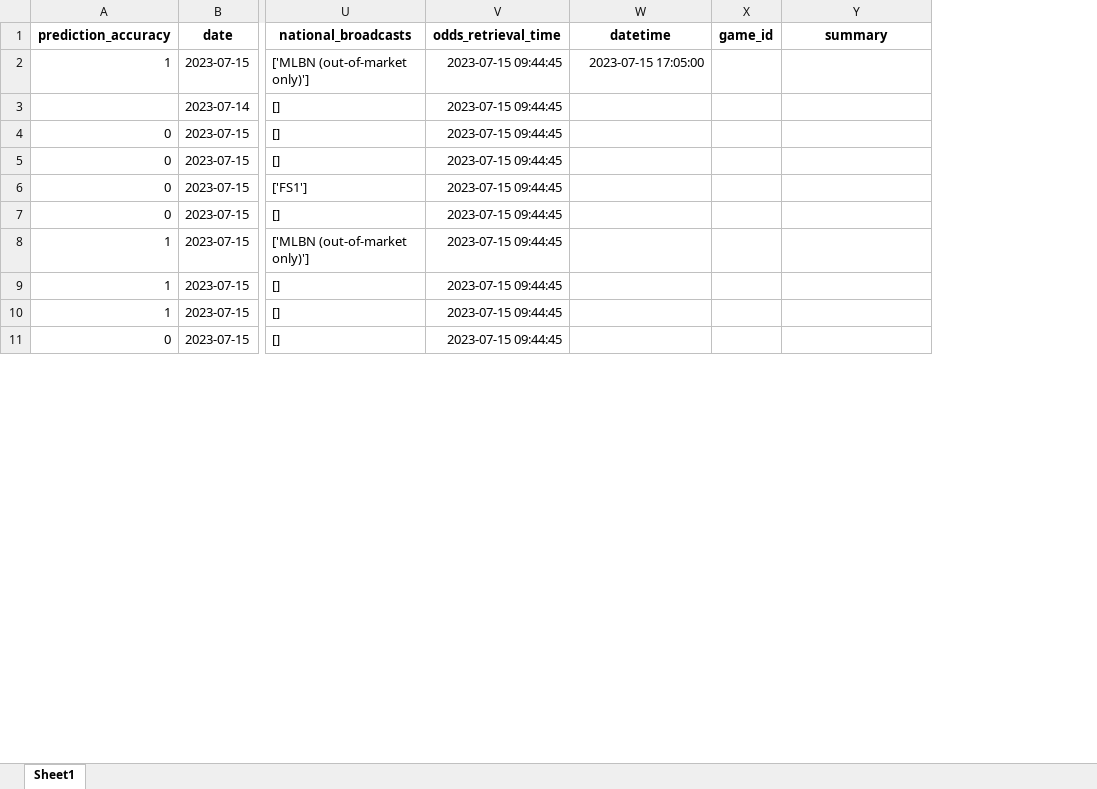
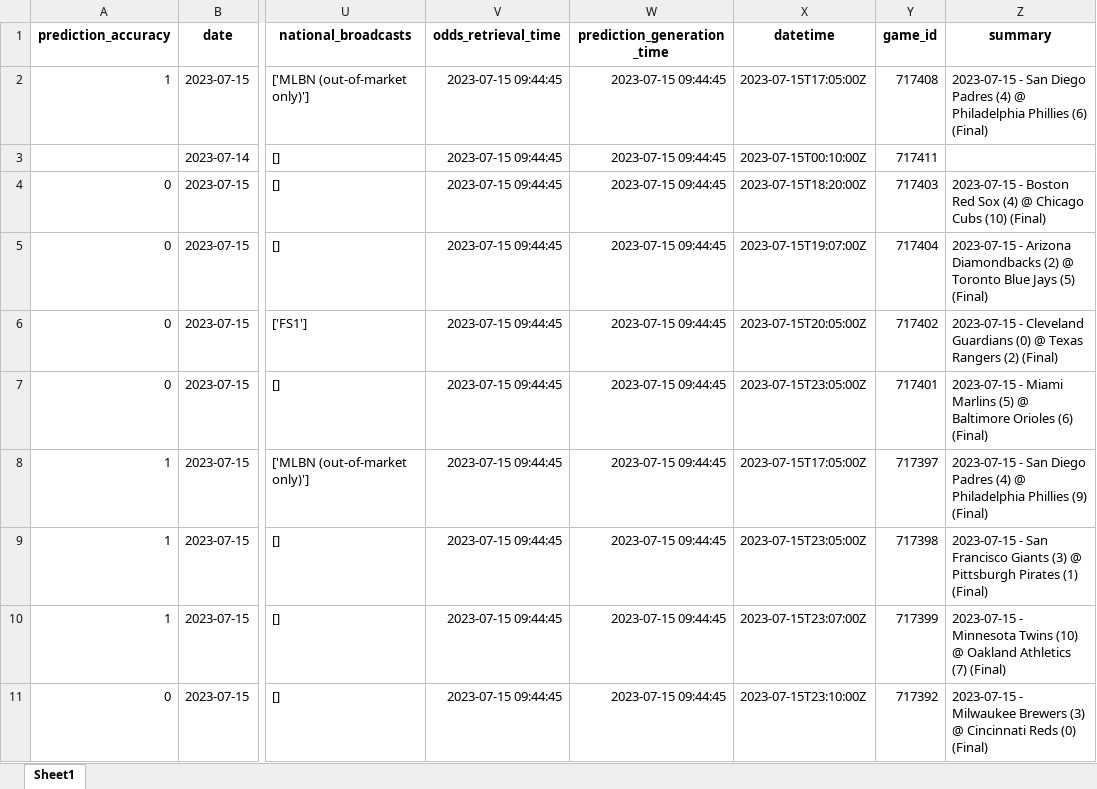
Before and after one commit to StevenDeFalco/predictMLB, an Excel workbook: data/predictions.xlsx, sheet Sheet1, drawn as a sheet; only a part is shown, gaps mark what is left out; values as stored, in another font and other column widths than the file's, no borders; addresses are those after the commit; the diff covers the shown part only; the diff names each change by its address in the sheet, - before the commit and + after, or states it on an @@ line.

Commit message:
predictions 07/17/2023

```diff
--- a/data/predictions.xlsx (sheet Sheet1)
+++ b/data/predictions.xlsx (sheet Sheet1)
+column W (prediction_generation_time), rows 2-11: all 2023-07-15 09:44:45
-X2 (datetime): 2023-07-15 17:05:00
+X2 (datetime): 2023-07-15T17:05:00Z
-Y2 (game_id): (empty)
+Y2 (game_id): 717408
-Z2 (summary): (empty)
+Z2 (summary): 2023-07-15 - San Diego Padres (4) @ Philadelphia Phillies (6) (Final)
-X3 (datetime): (empty)
+X3 (datetime): 2023-07-15T00:10:00Z
-Y3 (game_id): (empty)
+Y3 (game_id): 717411
-X4 (datetime): (empty)
+X4 (datetime): 2023-07-15T18:20:00Z
-Y4 (game_id): (empty)
+Y4 (game_id): 717403
-Z4 (summary): (empty)
+Z4 (summary): 2023-07-15 - Boston Red Sox (4) @ Chicago Cubs (10) (Final)
-X5 (datetime): (empty)
+X5 (datetime): 2023-07-15T19:07:00Z
-Y5 (game_id): (empty)
+Y5 (game_id): 717404
-Z5 (summary): (empty)
+Z5 (summary): 2023-07-15 - Arizona Diamondbacks (2) @ Toronto Blue Jays (5) (Final)
-X6 (datetime): (empty)
+X6 (datetime): 2023-07-15T20:05:00Z
-Y6 (game_id): (empty)
+Y6 (game_id): 717402
-Z6 (summary): (empty)
+Z6 (summary): 2023-07-15 - Cleveland Guardians (0) @ Texas Rangers (2) (Final)
-X7 (datetime): (empty)
+X7 (datetime): 2023-07-15T23:05:00Z
-Y7 (game_id): (empty)
+Y7 (game_id): 717401
-Z7 (summary): (empty)
+Z7 (summary): 2023-07-15 - Miami Marlins (5) @ Baltimore Orioles (6) (Final)
-X8 (datetime): (empty)
+X8 (datetime): 2023-07-15T17:05:00Z
-Y8 (game_id): (empty)
+Y8 (game_id): 717397
-Z8 (summary): (empty)
+Z8 (summary): 2023-07-15 - San Diego Padres (4) @ Philadelphia Phillies (9) (Final)
-X9 (datetime): (empty)
+X9 (datetime): 2023-07-15T23:05:00Z
-Y9 (game_id): (empty)
+Y9 (game_id): 717398
-Z9 (summary): (empty)
+Z9 (summary): 2023-07-15 - San Francisco Giants (3) @ Pittsburgh Pirates (1) (Final)
-X10 (datetime): (empty)
+X10 (datetime): 2023-07-15T23:07:00Z
-Y10 (game_id): (empty)
+Y10 (game_id): 717399
-Z10 (summary): (empty)
+Z10 (summary): 2023-07-15 - Minnesota Twins (10) @ Oakland Athletics (7) (Final)
-X11 (datetime): (empty)
+X11 (datetime): 2023-07-15T23:10:00Z
-Y11 (game_id): (empty)
+Y11 (game_id): 717392
-Z11 (summary): (empty)
+Z11 (summary): 2023-07-15 - Milwaukee Brewers (3) @ Cincinnati Reds (0) (Final)
```
Also changed, not shown: 9 added rows, 1 removed row, 111 edited cells and cell formats elsewhere in this sheet.
